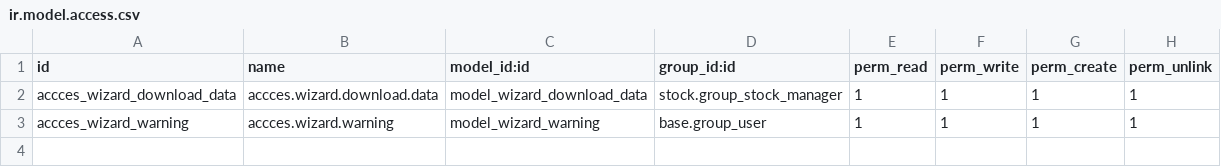
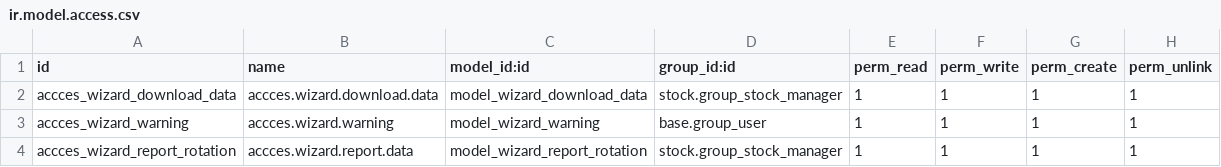
Before and after one commit to ViktorSoria/CanalBot_Cumplea-os_odoo, a CSV file: addons/stock_picking_custom/security/ir.model.access.csv, drawn as a sheet.

Commit message:
Primera parte de Reporte de existencias Rotación

```diff
--- a/addons/stock_picking_custom/security/ir.model.access.csv
+++ b/addons/stock_picking_custom/security/ir.model.access.csv
@@ -3 +3,2 @@ accces_wizard_download_data,accces.wizard.download.data,model_wizard_download_da
 accces_wizard_warning,accces.wizard.warning,model_wizard_warning,base.group_user,1,1,1,1
+accces_wizard_report_rotation,accces.wizard.report.data,model_wizard_report_rotation,stock.group_stock_manager,1,1,1,1
```
Also changed, not shown: 3 other files.
